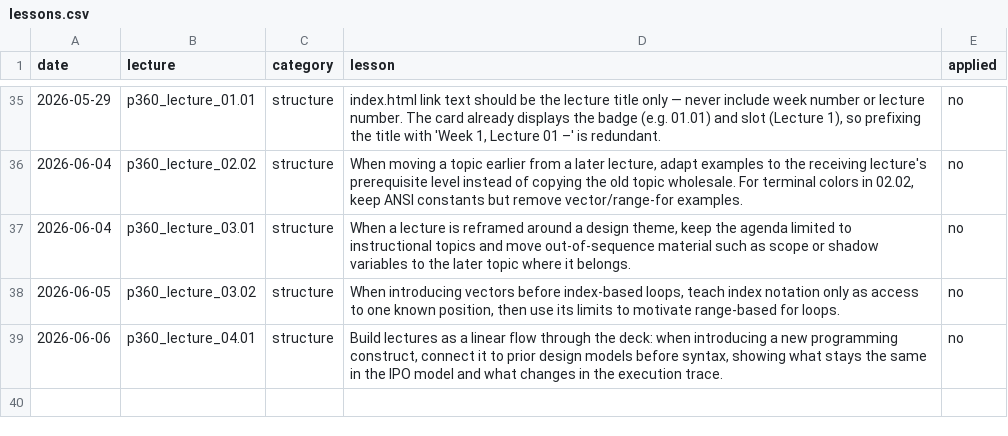
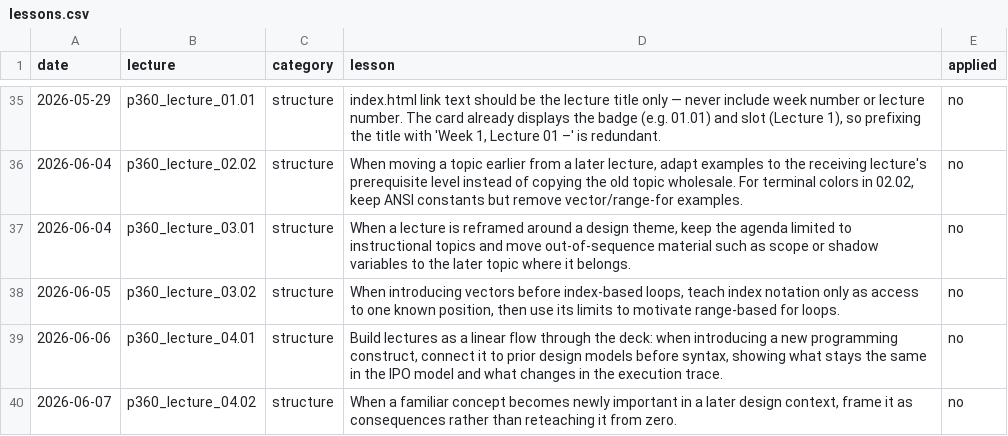
Before and after one commit to 9mytmh5z4p-sketch/CISP360, a CSV file: lessons.csv, drawn as a sheet; only a part is shown, gaps mark what is left out.

```diff
--- a/lessons.csv
+++ b/lessons.csv
@@ -39 +39,2 @@ date,lecture,category,lesson,applied
 2026-06-06,p360_lecture_04.01,structure,"Build lectures as a linear flow through the deck: when introducing a new programming construct, connect it to prior design models before syntax, showing what stays the same in the IPO model and what changes in the execution trace.",no
+2026-06-07,p360_lecture_04.02,structure,"When a familiar concept becomes newly important in a later design context, frame it as consequences rather than reteaching it from zero.",no
```
Also changed, not shown: inventory.csv, 9 other files.
